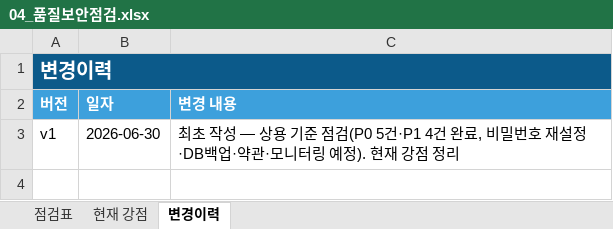
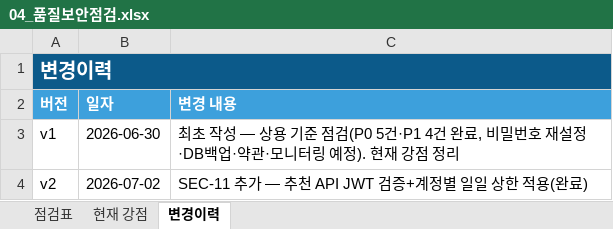
Before and after one commit to tmxpffk1725-rocky/weatherwear, an Excel workbook: docs/04_품질보안점검.xlsx, sheet 변경이력, drawn as a sheet; values as stored, in another font and other column widths than the file's, no borders; the diff names each change by its address in the sheet, - before the commit and + after, or states it on an @@ line.

```diff
--- a/docs/04_품질보안점검.xlsx (sheet 변경이력)
+++ b/docs/04_품질보안점검.xlsx (sheet 변경이력)
+row 4: v2 | 2026-07-02 | SEC-11 추가 — 추천 API JWT 검증+계정별 일일 상한 적용(완료)
```
Also changed, not shown: sheet 점검표, sheet 현재 강점, docs/정책결정관리서.xlsx, 8 other files.
